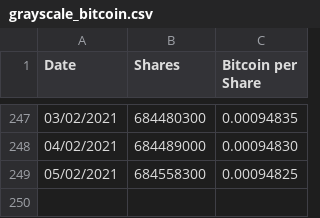
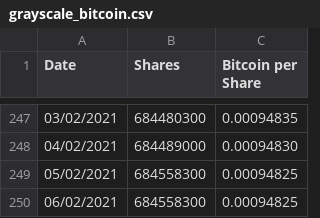
Before and after one commit to bofavom/grayscale_bitcoin_shares, a CSV file: grayscale_bitcoin.csv, drawn as a sheet; only a part is shown, gaps mark what is left out.

Commit message:
New update

```diff
--- a/grayscale_bitcoin.csv
+++ b/grayscale_bitcoin.csv
@@ -249 +249,2 @@ Date,Shares,Bitcoin per Share
 05/02/2021,684558300,0.00094825
+06/02/2021,684558300,0.00094825
```
